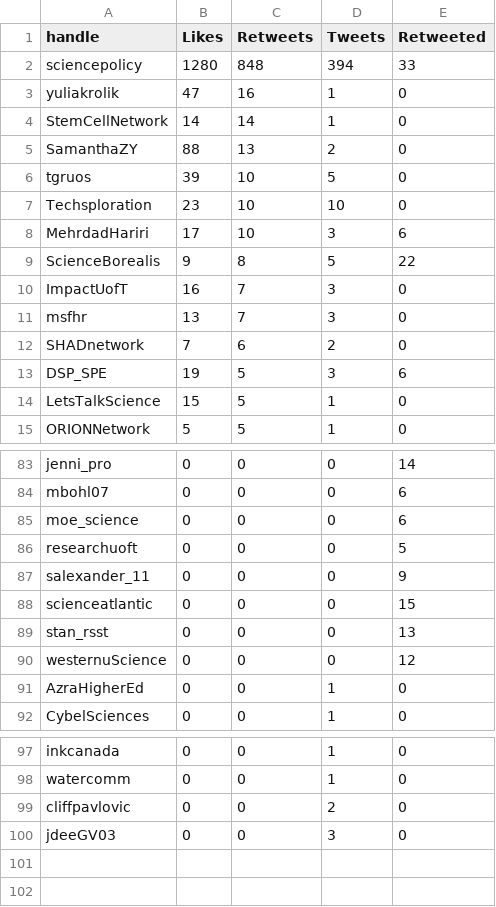
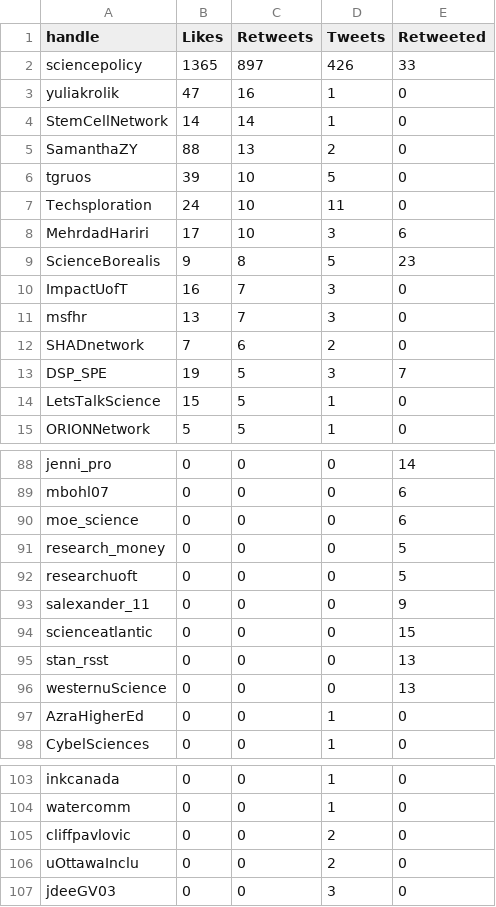
Before and after one commit to aaronjmaxwell/CSPC, a CSV file: data/communicators.csv, drawn as a sheet; only a part is shown, gaps mark what is left out; the diff covers the shown part only.

```diff
--- a/data/communicators.csv
+++ b/data/communicators.csv
@@ -1,3 +1,3 @@
 handle,Likes,Retweets,Tweets,Retweeted
-sciencepolicy,1280,848,394,33
+sciencepolicy,1365,897,426,33
 yuliakrolik,47,16,1,0
@@ -6,5 +6,5 @@ SamanthaZY,88,13,2,0
 tgruos,39,10,5,0
-Techsploration,23,10,10,0
+Techsploration,24,10,11,0
 MehrdadHariri,17,10,3,6
-ScienceBorealis,9,8,5,22
+ScienceBorealis,9,8,5,23
 ImpactUofT,16,7,3,0
@@ -12,3 +12,3 @@ msfhr,13,7,3,0
 SHADnetwork,7,6,2,0
-DSP_SPE,19,5,3,6
+DSP_SPE,19,5,3,7
 LetsTalkScience,15,5,1,0
@@ -85,2 +90,3 @@ mbohl07,0,0,0,6
 moe_science,0,0,0,6
+research_money,0,0,0,5
 researchuoft,0,0,0,5
@@ -89,3 +95,3 @@ scienceatlantic,0,0,0,15
 stan_rsst,0,0,0,13
-westernuScience,0,0,0,12
+westernuScience,0,0,0,13
 AzraHigherEd,0,0,1,0
@@ -99,2 +105,3 @@ watercomm,0,0,1,0
 cliffpavlovic,0,0,2,0
+uOttawaInclu,0,0,2,0
 jdeeGV03,0,0,3,0
```
Also changed, not shown: 6 added rows, 1 removed row and 7 edited cells elsewhere in this file, data/activity.csv, data/hashtag.csv, 6 other files.
